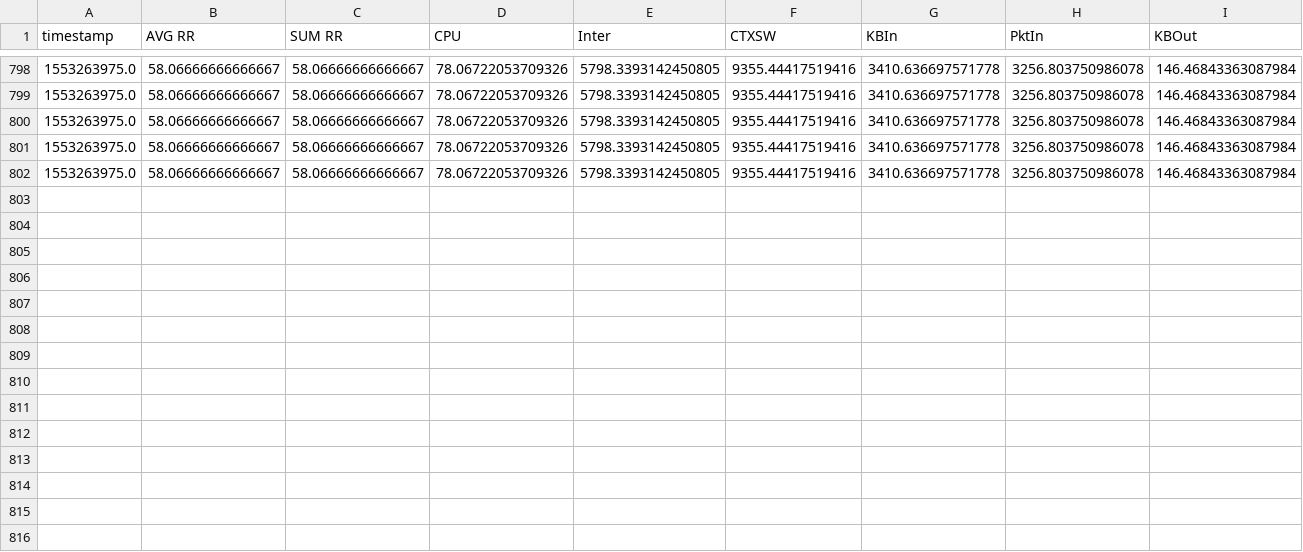
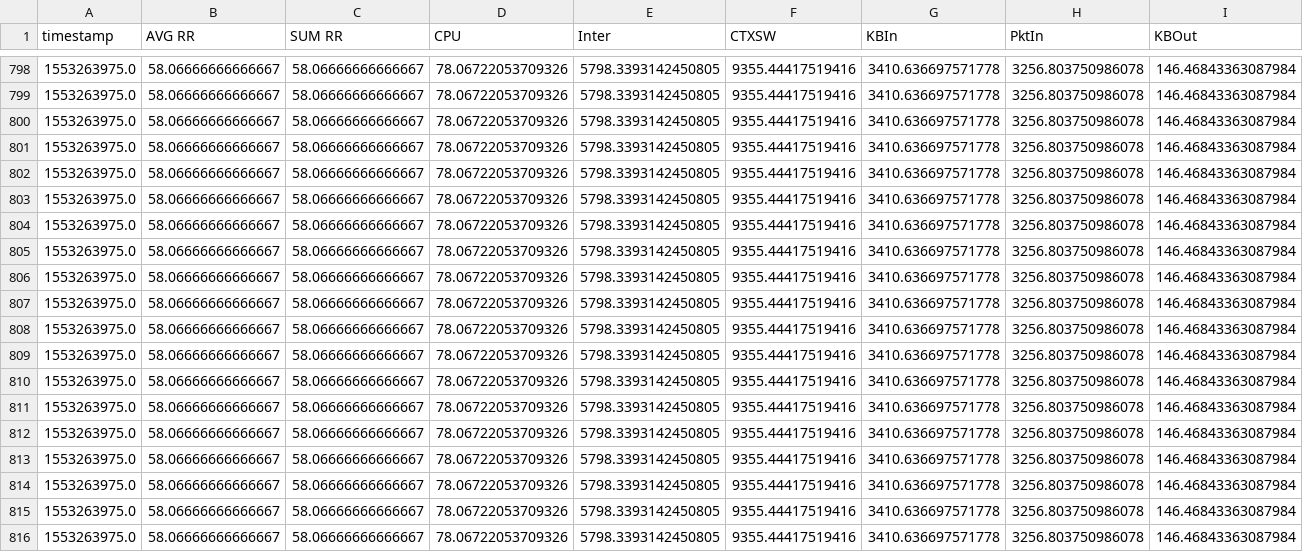
Before and after one commit to micado-scale/component-optimizer, a CSV file: data/nn_training_data.csv, drawn as a sheet; only a part is shown, gaps mark what is left out; rows hold the shown columns only; the diff names each change by its address in the sheet, - before the commit and + after, or states it on an @@ line.

```diff
--- a/data/nn_training_data.csv
+++ b/data/nn_training_data.csv
+row 803: 1553263975.0 | 58.06666666666667 | 58.06666666666667 | 78.06722053709326 | 5798.3393142450805 | 9355.44417519416 | 3410.636697571778 | 3256.803750986078 | 146.46843363087984
+row 804: 1553263975.0 | 58.06666666666667 | 58.06666666666667 | 78.06722053709326 | 5798.3393142450805 | 9355.44417519416 | 3410.636697571778 | 3256.803750986078 | 146.46843363087984
+row 805: 1553263975.0 | 58.06666666666667 | 58.06666666666667 | 78.06722053709326 | 5798.3393142450805 | 9355.44417519416 | 3410.636697571778 | 3256.803750986078 | 146.46843363087984
+row 806: 1553263975.0 | 58.06666666666667 | 58.06666666666667 | 78.06722053709326 | 5798.3393142450805 | 9355.44417519416 | 3410.636697571778 | 3256.803750986078 | 146.46843363087984
+row 807: 1553263975.0 | 58.06666666666667 | 58.06666666666667 | 78.06722053709326 | 5798.3393142450805 | 9355.44417519416 | 3410.636697571778 | 3256.803750986078 | 146.46843363087984
+row 808: 1553263975.0 | 58.06666666666667 | 58.06666666666667 | 78.06722053709326 | 5798.3393142450805 | 9355.44417519416 | 3410.636697571778 | 3256.803750986078 | 146.46843363087984
+row 809: 1553263975.0 | 58.06666666666667 | 58.06666666666667 | 78.06722053709326 | 5798.3393142450805 | 9355.44417519416 | 3410.636697571778 | 3256.803750986078 | 146.46843363087984
+row 810: 1553263975.0 | 58.06666666666667 | 58.06666666666667 | 78.06722053709326 | 5798.3393142450805 | 9355.44417519416 | 3410.636697571778 | 3256.803750986078 | 146.46843363087984
+row 811: 1553263975.0 | 58.06666666666667 | 58.06666666666667 | 78.06722053709326 | 5798.3393142450805 | 9355.44417519416 | 3410.636697571778 | 3256.803750986078 | 146.46843363087984
+row 812: 1553263975.0 | 58.06666666666667 | 58.06666666666667 | 78.06722053709326 | 5798.3393142450805 | 9355.44417519416 | 3410.636697571778 | 3256.803750986078 | 146.46843363087984
+row 813: 1553263975.0 | 58.06666666666667 | 58.06666666666667 | 78.06722053709326 | 5798.3393142450805 | 9355.44417519416 | 3410.636697571778 | 3256.803750986078 | 146.46843363087984
+row 814: 1553263975.0 | 58.06666666666667 | 58.06666666666667 | 78.06722053709326 | 5798.3393142450805 | 9355.44417519416 | 3410.636697571778 | 3256.803750986078 | 146.46843363087984
+row 815: 1553263975.0 | 58.06666666666667 | 58.06666666666667 | 78.06722053709326 | 5798.3393142450805 | 9355.44417519416 | 3410.636697571778 | 3256.803750986078 | 146.46843363087984
+row 816: 1553263975.0 | 58.06666666666667 | 58.06666666666667 | 78.06722053709326 | 5798.3393142450805 | 9355.44417519416 | 3410.636697571778 | 3256.803750986078 | 146.46843363087984
```
Also changed, not shown: 26 other files.
